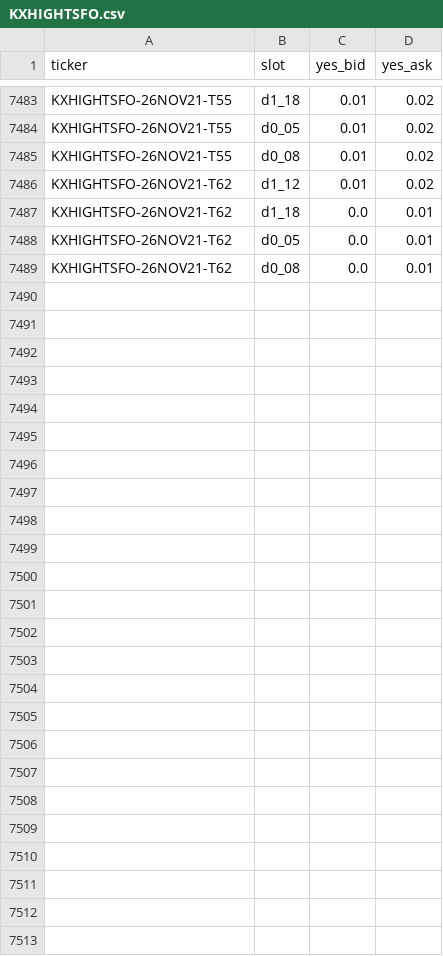
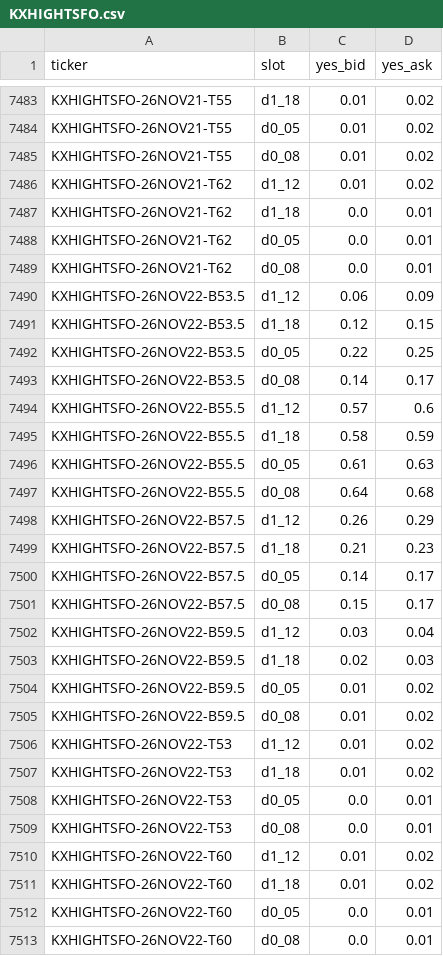
Before and after one commit to lucaslin1-collab/lucaslinweather, a CSV file: data/quotes/KXHIGHTSFO.csv, drawn as a sheet; only a part is shown, gaps mark what is left out; the diff names each change by its address in the sheet, - before the commit and + after, or states it on an @@ line.

```diff
--- a/data/quotes/KXHIGHTSFO.csv
+++ b/data/quotes/KXHIGHTSFO.csv
+row 7490: KXHIGHTSFO-26NOV22-B53.5 | d1_12 | 0.06 | 0.09
+row 7491: KXHIGHTSFO-26NOV22-B53.5 | d1_18 | 0.12 | 0.15
+row 7492: KXHIGHTSFO-26NOV22-B53.5 | d0_05 | 0.22 | 0.25
+row 7493: KXHIGHTSFO-26NOV22-B53.5 | d0_08 | 0.14 | 0.17
+row 7494: KXHIGHTSFO-26NOV22-B55.5 | d1_12 | 0.57 | 0.6
+row 7495: KXHIGHTSFO-26NOV22-B55.5 | d1_18 | 0.58 | 0.59
+row 7496: KXHIGHTSFO-26NOV22-B55.5 | d0_05 | 0.61 | 0.63
+row 7497: KXHIGHTSFO-26NOV22-B55.5 | d0_08 | 0.64 | 0.68
+row 7498: KXHIGHTSFO-26NOV22-B57.5 | d1_12 | 0.26 | 0.29
+row 7499: KXHIGHTSFO-26NOV22-B57.5 | d1_18 | 0.21 | 0.23
+row 7500: KXHIGHTSFO-26NOV22-B57.5 | d0_05 | 0.14 | 0.17
+row 7501: KXHIGHTSFO-26NOV22-B57.5 | d0_08 | 0.15 | 0.17
+row 7502: KXHIGHTSFO-26NOV22-B59.5 | d1_12 | 0.03 | 0.04
+row 7503: KXHIGHTSFO-26NOV22-B59.5 | d1_18 | 0.02 | 0.03
+row 7504: KXHIGHTSFO-26NOV22-B59.5 | d0_05 | 0.01 | 0.02
+row 7505: KXHIGHTSFO-26NOV22-B59.5 | d0_08 | 0.01 | 0.02
+row 7506: KXHIGHTSFO-26NOV22-T53 | d1_12 | 0.01 | 0.02
+row 7507: KXHIGHTSFO-26NOV22-T53 | d1_18 | 0.01 | 0.02
+row 7508: KXHIGHTSFO-26NOV22-T53 | d0_05 | 0.0 | 0.01
+row 7509: KXHIGHTSFO-26NOV22-T53 | d0_08 | 0.0 | 0.01
+row 7510: KXHIGHTSFO-26NOV22-T60 | d1_12 | 0.01 | 0.02
+row 7511: KXHIGHTSFO-26NOV22-T60 | d1_18 | 0.01 | 0.02
+row 7512: KXHIGHTSFO-26NOV22-T60 | d0_05 | 0.0 | 0.01
+row 7513: KXHIGHTSFO-26NOV22-T60 | d0_08 | 0.0 | 0.01
```
Also changed, not shown: data/quotes/KXHIGHTBOS.csv, data/quotes/KXHIGHTDAL.csv, 51 other files.
